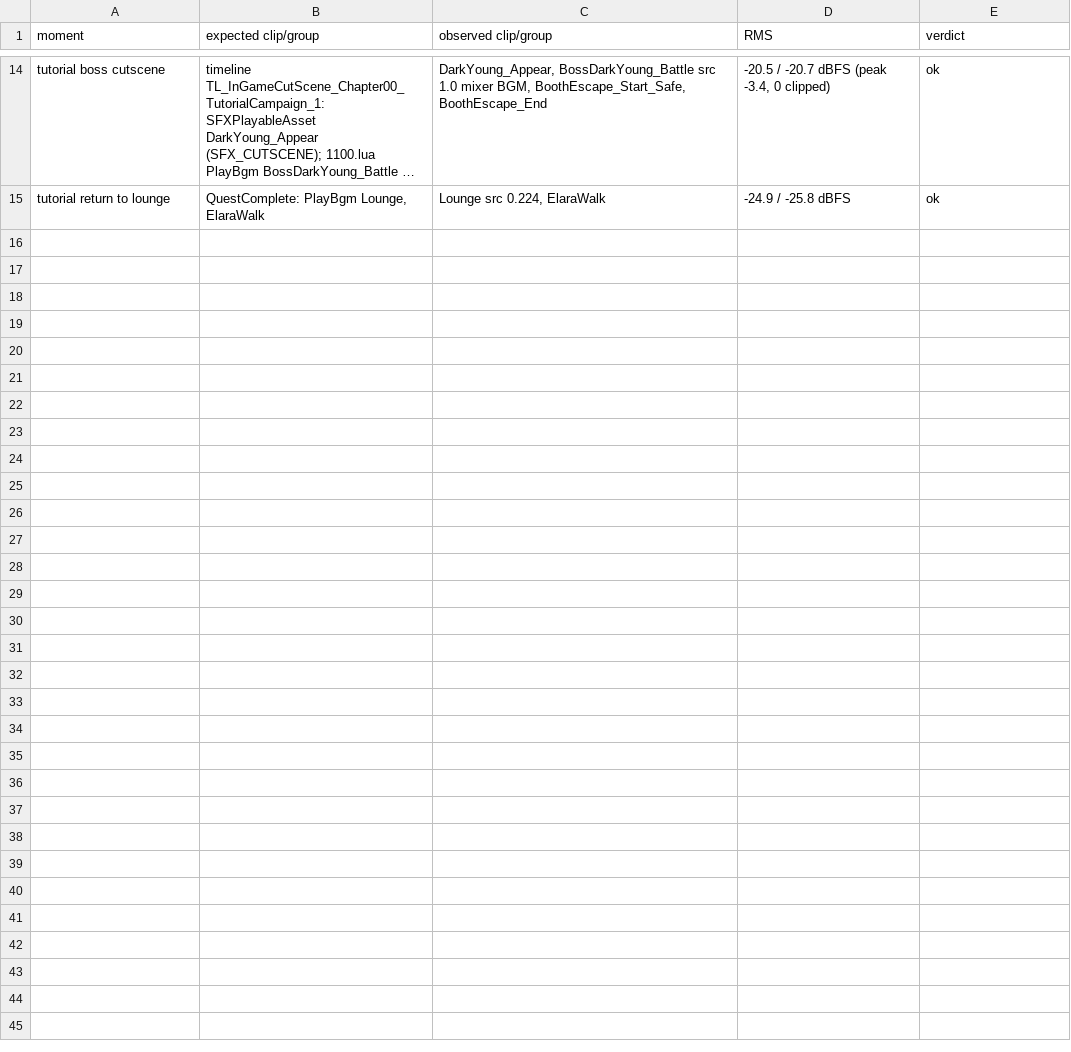
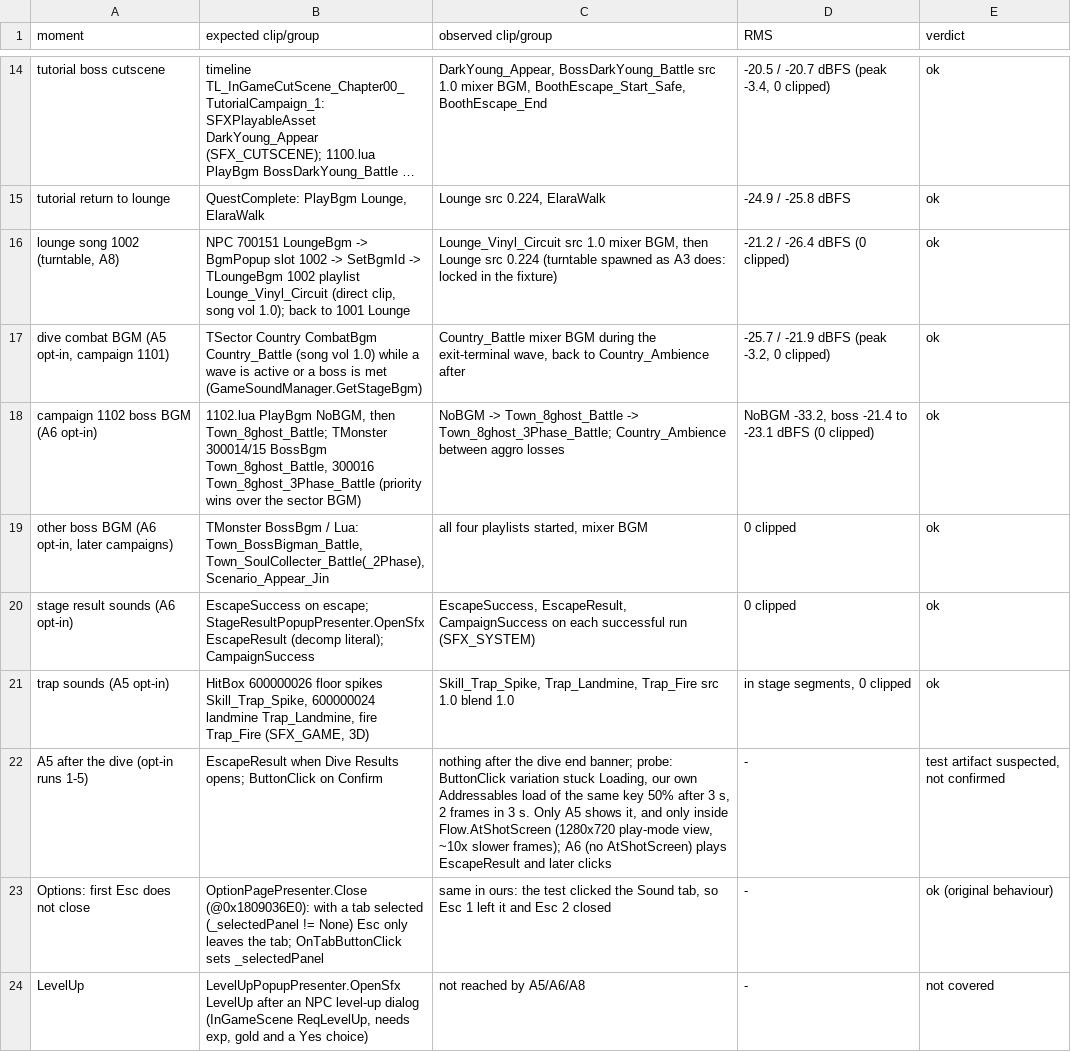
Before and after one commit to poke5121999-art/void-diver-unity, a TSV file: docs/review/a8/verdicts.tsv, drawn as a sheet; only a part is shown, gaps mark what is left out; long unchanged cells end in …; the diff names each change by its address in the sheet, - before the commit and + after, or states it on an @@ line.

```diff
--- a/docs/review/a8/verdicts.tsv
+++ b/docs/review/a8/verdicts.tsv
+row 16: lounge song 1002 (turntable, A8) | NPC 700151 LoungeBgm -> BgmPopup slot 1002 -> SetBgmId -> TLoungeBgm 1002 playlist Lounge_Vinyl_Circuit (direct clip, song vol 1.0); back to 1001 Lounge | Lounge_Vinyl_Circuit src 1.0 mixer BGM, then Lounge src 0.224 (turntable spawned as A3 does: locked in the fixture) | -21.2 / -26.4 dBFS (0 clipped) | ok
+row 17: dive combat BGM (A5 opt-in, campaign 1101) | TSector Country CombatBgm Country_Battle (song vol 1.0) while a wave is active or a boss is met (GameSoundManager.GetStageBgm) | Country_Battle mixer BGM during the exit-terminal wave, back to Country_Ambience after | -25.7 / -21.9 dBFS (peak -3.2, 0 clipped) | ok
+row 18: campaign 1102 boss BGM (A6 opt-in) | 1102.lua PlayBgm NoBGM, then Town_8ghost_Battle; TMonster 300014/15 BossBgm Town_8ghost_Battle, 300016 Town_8ghost_3Phase_Battle (priority wins over the sector BGM) | NoBGM -> Town_8ghost_Battle -> Town_8ghost_3Phase_Battle; Country_Ambience between aggro losses | NoBGM -33.2, boss -21.4 to -23.1 dBFS (0 clipped) | ok
+row 19: other boss BGM (A6 opt-in, later campaigns) | TMonster BossBgm / Lua: Town_BossBigman_Battle, Town_SoulCollecter_Battle(_2Phase), Scenario_Appear_Jin | all four playlists started, mixer BGM | 0 clipped | ok
+row 20: stage result sounds (A6 opt-in) | EscapeSuccess on escape; StageResultPopupPresenter.OpenSfx EscapeResult (decomp literal); CampaignSuccess | EscapeSuccess, EscapeResult, CampaignSuccess on each successful run (SFX_SYSTEM) | 0 clipped | ok
+row 21: trap sounds (A5 opt-in) | HitBox 600000026 floor spikes Skill_Trap_Spike, 600000024 landmine Trap_Landmine, fire Trap_Fire (SFX_GAME, 3D) | Skill_Trap_Spike, Trap_Landmine, Trap_Fire src 1.0 blend 1.0 | in stage segments, 0 clipped | ok
+row 22: A5 after the dive (opt-in runs 1-5) | EscapeResult when Dive Results opens; ButtonClick on Confirm | nothing after the dive end banner; probe: ButtonClick variation stuck Loading, our own Addressables load of the same key 50% after 3 s, 2 frames in 3 s. Only A5 shows it, and only inside Flow.AtShotScreen (1280x720 play-mode view, ~10x slower frames); A6 (no AtShotScreen) plays EscapeResult and later clicks | - | test artifact suspected, not confirmed
+row 23: Options: first Esc does not close | OptionPagePresenter.Close (@0x1809036E0): with a tab selected (_selectedPanel != None) Esc only leaves the tab; OnTabButtonClick sets _selectedPanel | same in ours: the test clicked the Sound tab, so Esc 1 left it and Esc 2 closed | - | ok (original behaviour)
+row 24: LevelUp | LevelUpPopupPresenter.OpenSfx LevelUp after an NPC level-up dialog (InGameScene ReqLevelUp, needs exp, gold and a Yes choice) | not reached by A5/A6/A8 | - | not covered
```
Also changed, not shown: 2 other files.
